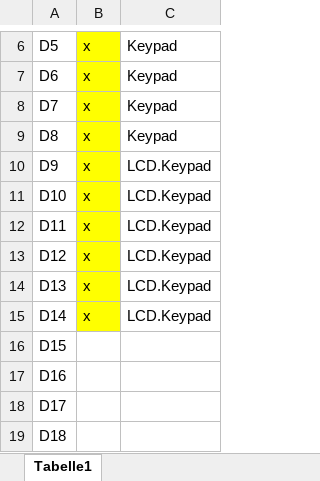
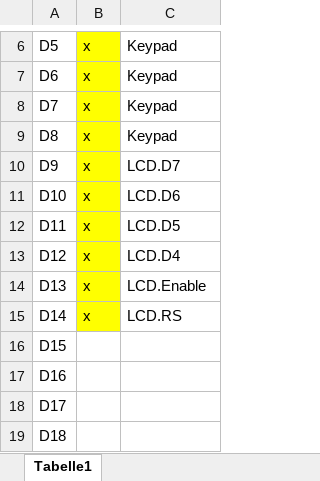
Before and after one commit to rudeldi/p2.arduino, an Excel workbook: ArduinoPinout.xlsx, sheet Tabelle1, drawn as a sheet; only a part is shown, gaps mark what is left out; values as stored, in another font and other column widths than the file's, no borders; the diff names each change by its address in the sheet, - before the commit and + after, or states it on an @@ line.

Commit message:
Additional pin details

```diff
--- a/ArduinoPinout.xlsx (sheet Tabelle1)
+++ b/ArduinoPinout.xlsx (sheet Tabelle1)
-C10: LCD.Keypad
+C10: LCD.D7
-C11: LCD.Keypad
+C11: LCD.D6
-C12: LCD.Keypad
+C12: LCD.D5
-C13: LCD.Keypad
+C13: LCD.D4
-C14: LCD.Keypad
+C14: LCD.Enable
-C15: LCD.Keypad
+C15: LCD.RS
```
